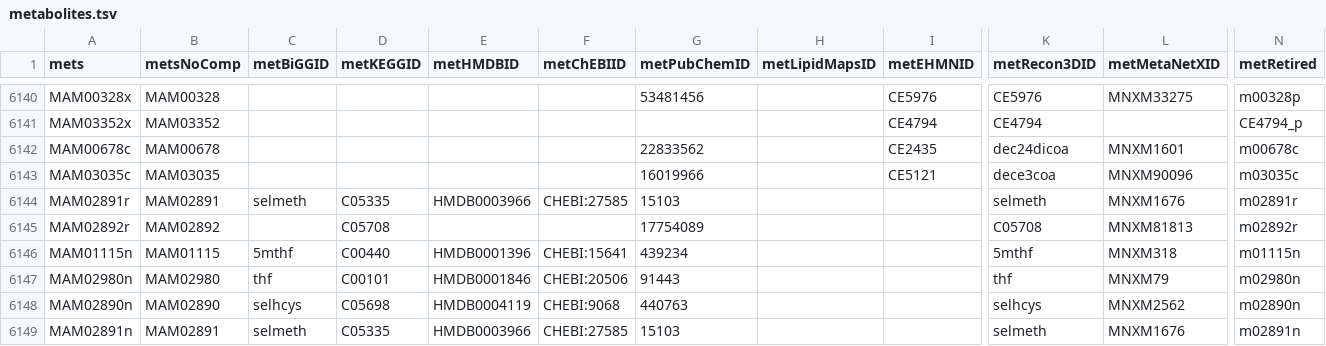
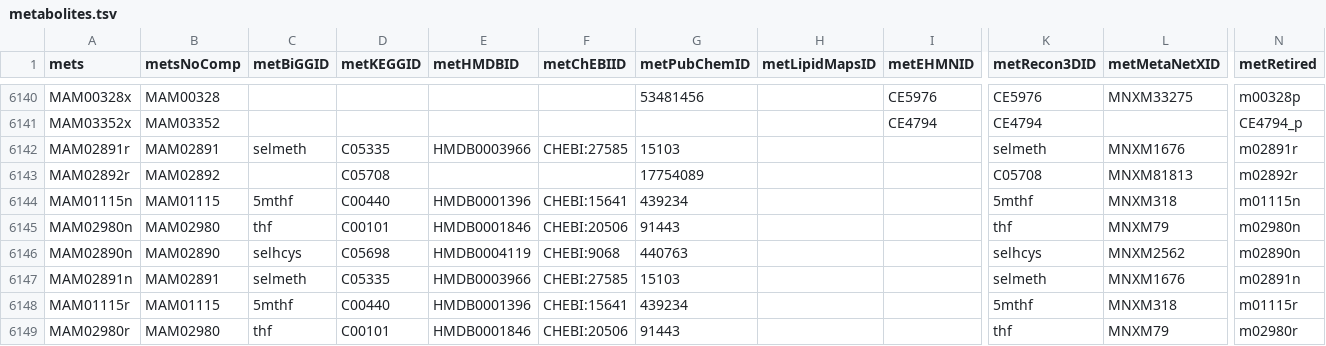
Before and after one commit to SysBioChalmers/Human-GEM, a TSV file: model/metabolites.tsv, drawn as a sheet; only a part is shown, gaps mark what is left out; the shorter side is filled out with more unchanged rows; rows hold the shown columns only; the diff names each change by its address in the sheet, - before the commit and + after, or states it on an @@ line.

```diff
--- a/model/metabolites.tsv
+++ b/model/metabolites.tsv
-row 6142: MAM00678c | MAM00678 |  |  |  |  | 22833562 |  | CE2435 | dec24dicoa | MNXM1601 | m00678c
-row 6143: MAM03035c | MAM03035 |  |  |  |  | 16019966 |  | CE5121 | dece3coa | MNXM90096 | m03035c
```
Also changed, not shown: data/deprecatedIdentifiers/deprecatedMetabolites.tsv, 1 other file.
